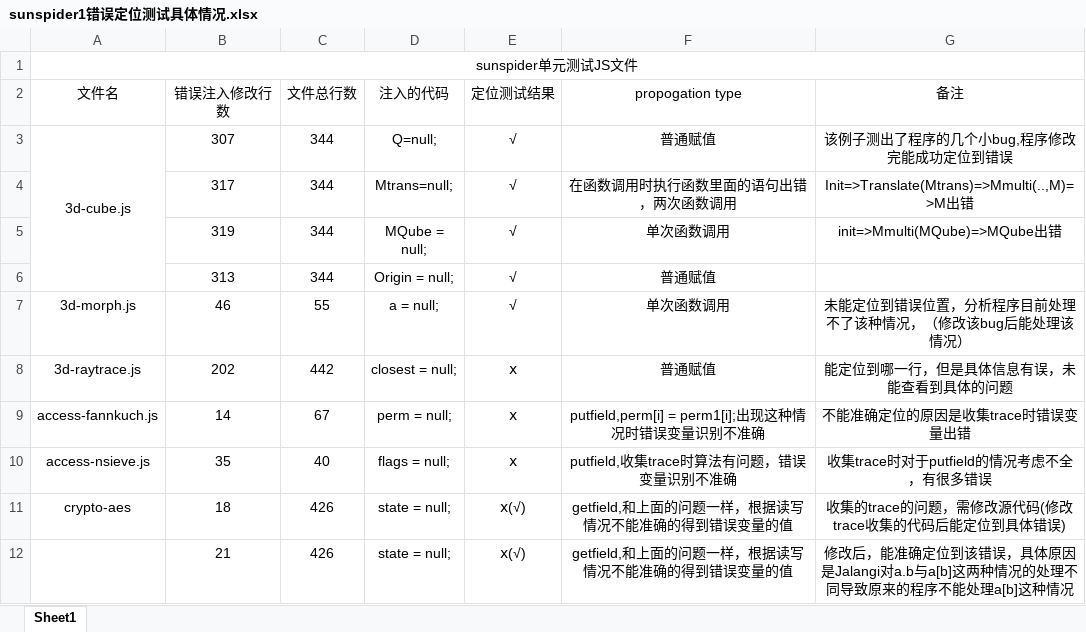
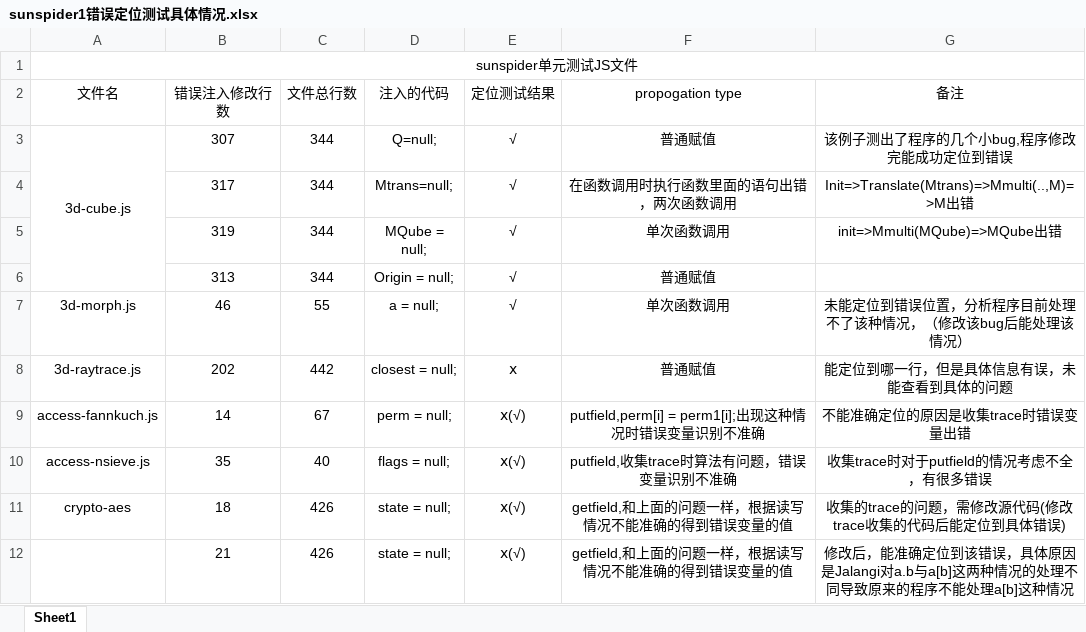
Before and after one commit to zcl0203/fault_localization, an Excel workbook: sunspider1错误定位测试具体情况.xlsx, sheet Sheet1, drawn as a sheet; values as stored, in another font and other column widths than the file's, no borders; the diff names each change by its address in the sheet, - before the commit and + after, or states it on an @@ line.

Commit message:
2018/1/3

```diff
--- a/sunspider1错误定位测试具体情况.xlsx (sheet Sheet1)
+++ b/sunspider1错误定位测试具体情况.xlsx (sheet Sheet1)
-E9:E10 (定位测试结果): ⅹ
+E9:E10 (定位测试结果): ⅹ(√)
```
